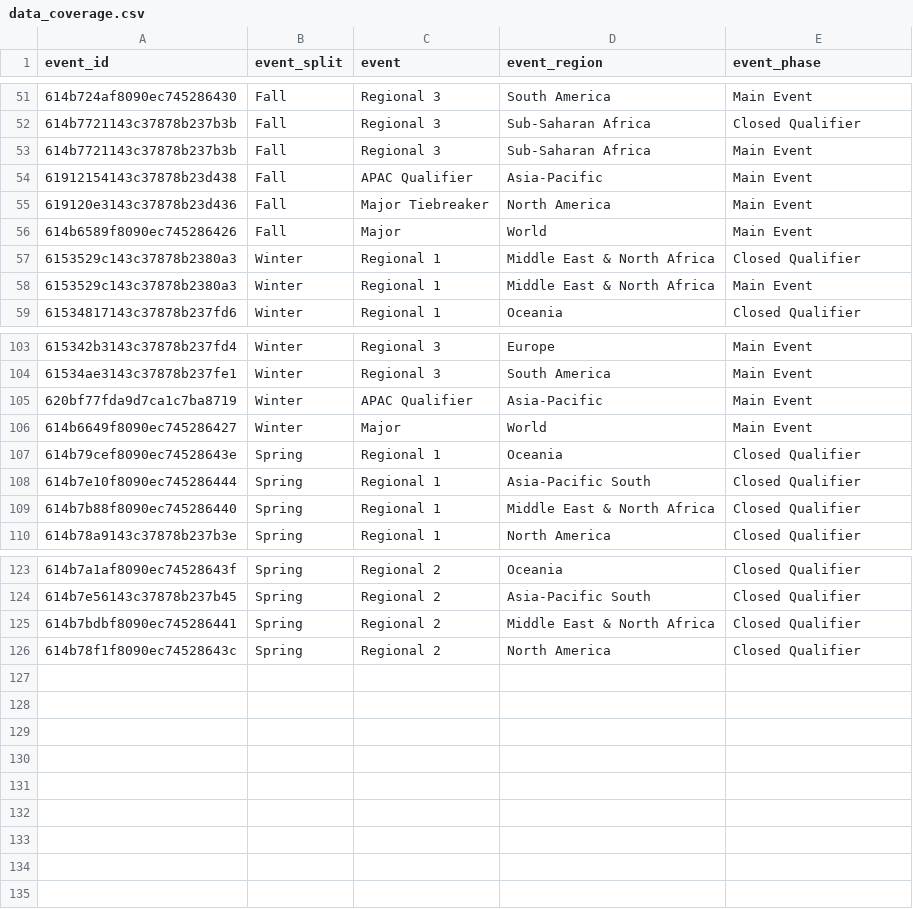
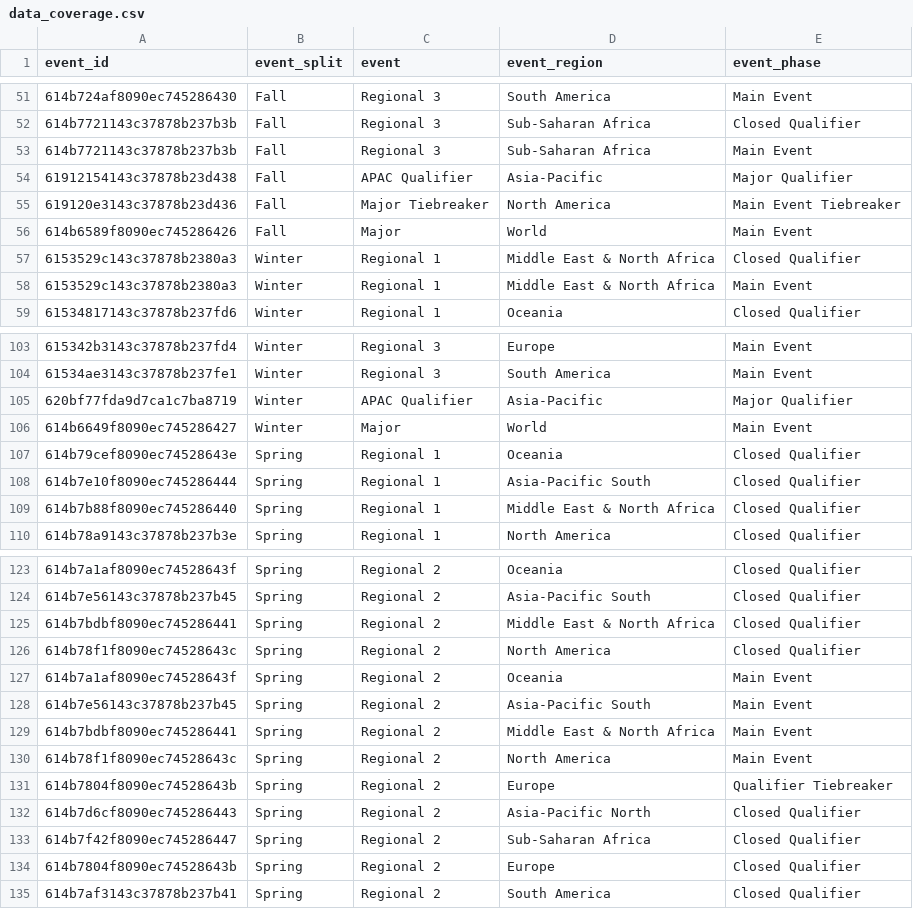
Before and after one commit to Dyl-M/rlcs_data, a CSV file: data/public/data_coverage.csv, drawn as a sheet; only a part is shown, gaps mark what is left out.

Commit message:
chore(r/data): data coverage & missing value DB updated + small change on true columns file.

```diff
--- a/data/public/data_coverage.csv
+++ b/data/public/data_coverage.csv
@@ -53,4 +53,4 @@ event_id,event_split,event,event_region,event_phase
 614b7721143c37878b237b3b,Fall,Regional 3,Sub-Saharan Africa,Main Event
-61912154143c37878b23d438,Fall,APAC Qualifier,Asia-Pacific,Main Event
-619120e3143c37878b23d436,Fall,Major Tiebreaker,North America,Main Event
+61912154143c37878b23d438,Fall,APAC Qualifier,Asia-Pacific,Major Qualifier
+619120e3143c37878b23d436,Fall,Major Tiebreaker,North America,Main Event Tiebreaker
 614b6589f8090ec745286426,Fall,Major,World,Main Event
@@ -104,3 +104,3 @@ event_id,event_split,event,event_region,event_phase
 61534ae3143c37878b237fe1,Winter,Regional 3,South America,Main Event
-620bf77fda9d7ca1c7ba8719,Winter,APAC Qualifier,Asia-Pacific,Main Event
+620bf77fda9d7ca1c7ba8719,Winter,APAC Qualifier,Asia-Pacific,Major Qualifier
 614b6649f8090ec745286427,Winter,Major,World,Main Event
@@ -126 +126,10 @@ event_id,event_split,event,event_region,event_phase
 614b78f1f8090ec74528643c,Spring,Regional 2,North America,Closed Qualifier
+614b7a1af8090ec74528643f,Spring,Regional 2,Oceania,Main Event
+614b7e56143c37878b237b45,Spring,Regional 2,Asia-Pacific South,Main Event
+614b7bdbf8090ec745286441,Spring,Regional 2,Middle East & North Africa,Main Event
+614b78f1f8090ec74528643c,Spring,Regional 2,North America,Main Event
+614b7804f8090ec74528643b,Spring,Regional 2,Europe,Qualifier Tiebreaker
+614b7d6cf8090ec745286443,Spring,Regional 2,Asia-Pacific North,Closed Qualifier
+614b7f42f8090ec745286447,Spring,Regional 2,Sub-Saharan Africa,Closed Qualifier
+614b7804f8090ec74528643b,Spring,Regional 2,Europe,Closed Qualifier
+614b7af3143c37878b237b41,Spring,Regional 2,South America,Closed Qualifier
```
Also changed, not shown: 2 other files.
